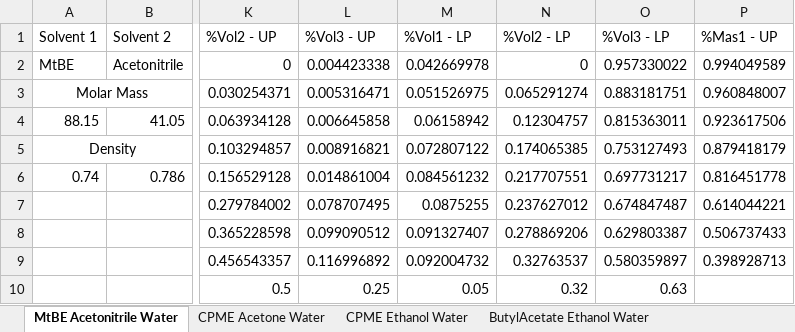
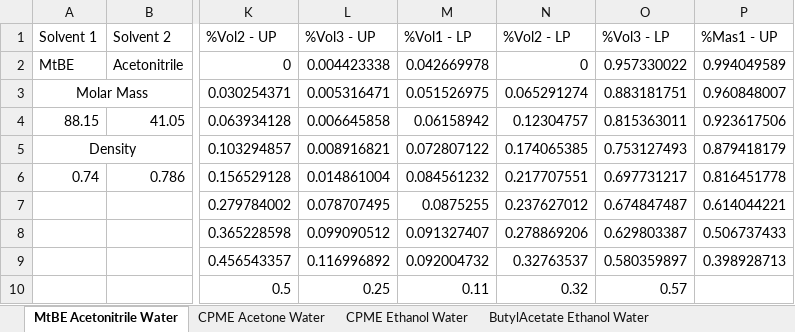
Before and after one commit to neve0049/CCCCompanion, an Excel workbook: DBDT.xlsx, sheet MtBE Acetonitrile Water, drawn as a sheet; only a part is shown, gaps mark what is left out; values as stored, in another font and other column widths than the file's, no borders; the diff names each change by its address in the sheet, - before the commit and + after, or states it on an @@ line.

Commit message:
Add files via upload

```diff
--- a/DBDT.xlsx (sheet MtBE Acetonitrile Water)
+++ b/DBDT.xlsx (sheet MtBE Acetonitrile Water)
-M10 (%Vol1 - LP): 0.05
+M10 (%Vol1 - LP): 0.11
-O10 (%Vol3 - LP): 0.63
+O10 (%Vol3 - LP): 0.57
```
